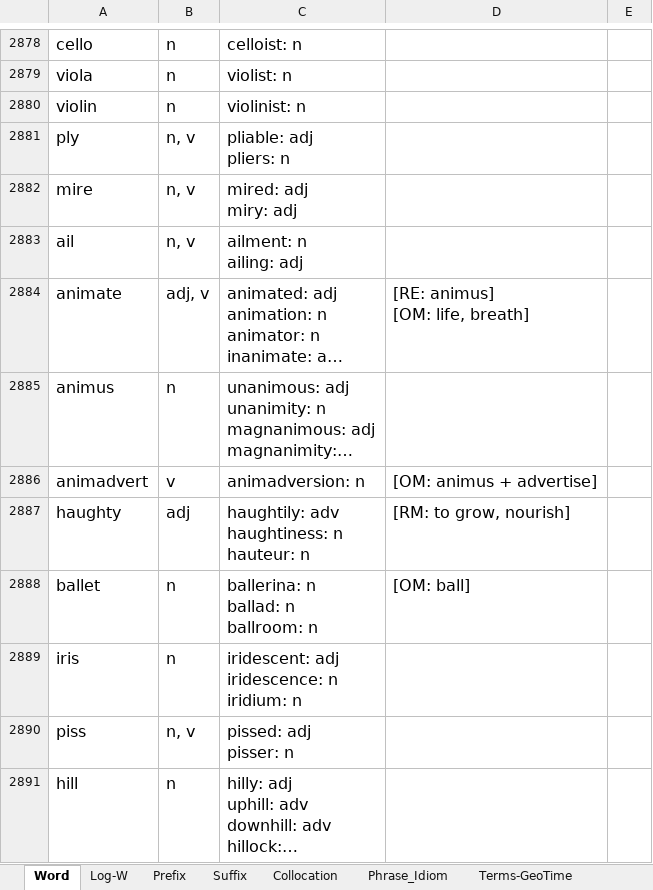
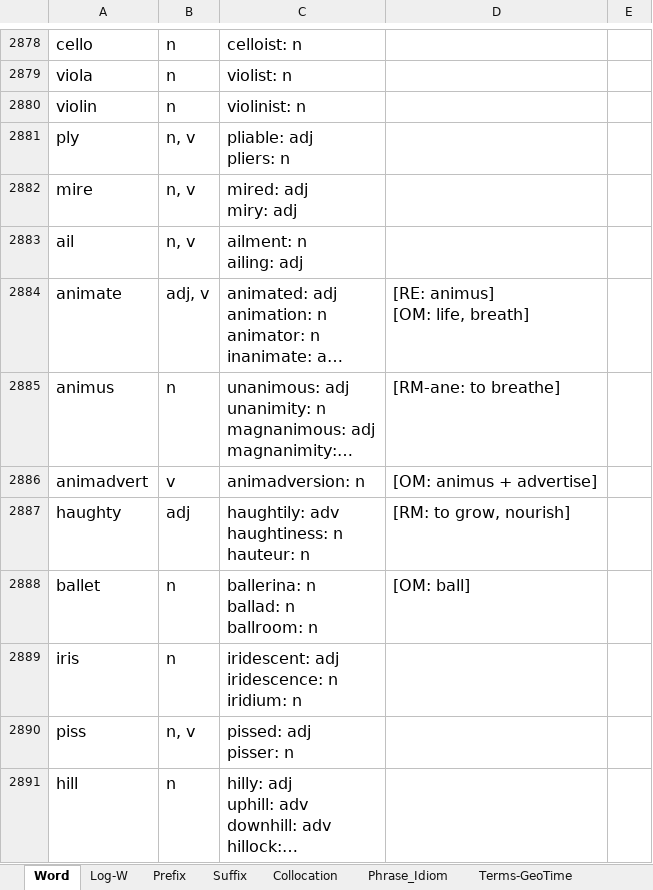
Before and after one commit to cilxe/Learning, an Excel workbook: English/Vocabulary Notes.xlsx, sheet Word, drawn as a sheet; only a part is shown, gaps mark what is left out; long unchanged cells end in …; values as stored, in another font and other column widths than the file's, no borders; conditional formats not drawn; the diff covers the shown part only; the diff names each change by its address in the sheet, - before the commit and + after, or states it on an @@ line.

```diff
--- a/English/Vocabulary Notes.xlsx (sheet Word)
+++ b/English/Vocabulary Notes.xlsx (sheet Word)
-D2885: (empty)
+D2885: [RM-ane: to breathe]
```
Also changed, not shown: 5 added rows and 8 edited cells elsewhere in this sheet, sheet Phrase_Idiom, sheet Log-W, 1 other file.
